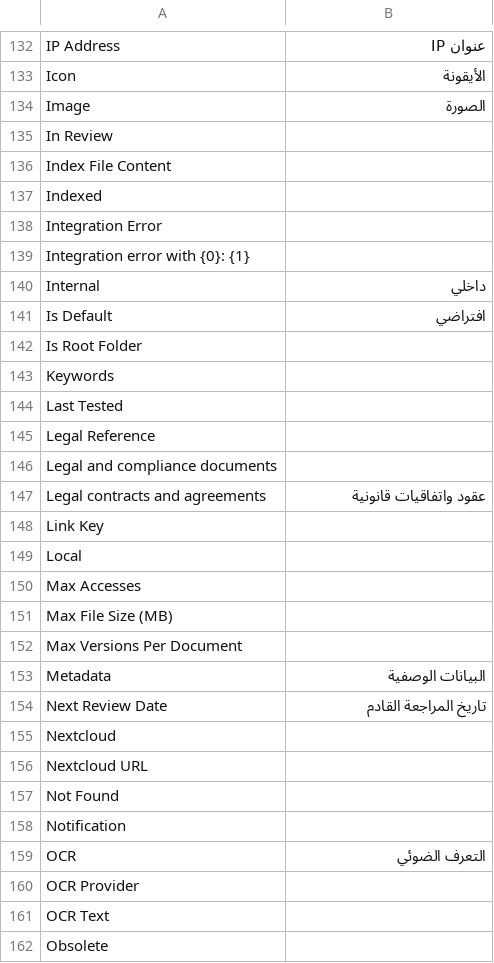
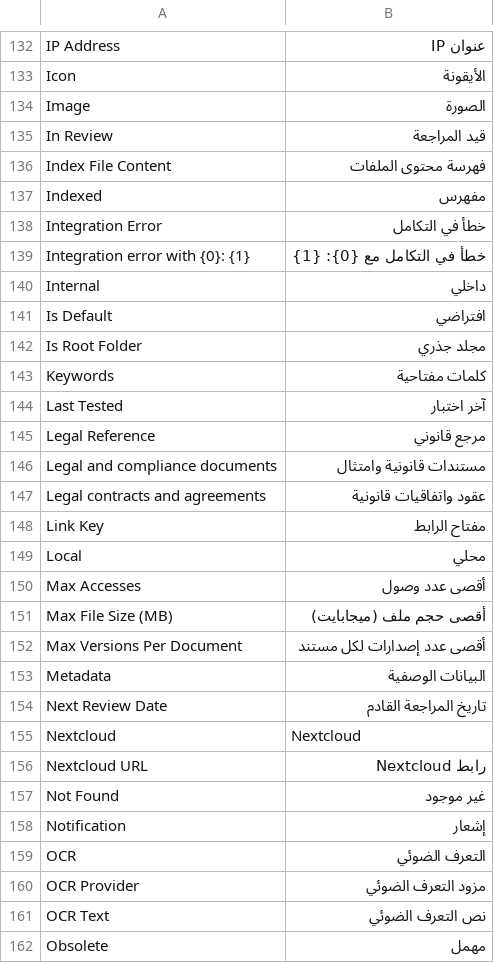
Before and after one commit to sarapil/docvault, a CSV file: docvault/translations/ar.csv, drawn as a sheet; only a part is shown, gaps mark what is left out; the diff covers the shown part only.

```diff
--- a/docvault/translations/ar.csv
+++ b/docvault/translations/ar.csv
@@ -134,29 +134,29 @@ Icon,الأيقونة,
 Image,الصورة,
-In Review,,
-Index File Content,,
-Indexed,,
-Integration Error,,
-Integration error with {0}: {1},,
+In Review,قيد المراجعة,
+Index File Content,فهرسة محتوى الملفات,
+Indexed,مفهرس,
+Integration Error,خطأ في التكامل,
+Integration error with {0}: {1},خطأ في التكامل مع {0}: {1},
 Internal,داخلي,
 Is Default,افتراضي,
-Is Root Folder,,
-Keywords,,
-Last Tested,,
-Legal Reference,,
-Legal and compliance documents,,
+Is Root Folder,مجلد جذري,
+Keywords,كلمات مفتاحية,
+Last Tested,آخر اختبار,
+Legal Reference,مرجع قانوني,
+Legal and compliance documents,مستندات قانونية وامتثال,
 Legal contracts and agreements,عقود واتفاقيات قانونية,
-Link Key,,
-Local,,
-Max Accesses,,
-Max File Size (MB),,
-Max Versions Per Document,,
+Link Key,مفتاح الرابط,
+Local,محلي,
+Max Accesses,أقصى عدد وصول,
+Max File Size (MB),أقصى حجم ملف (ميجابايت),
+Max Versions Per Document,أقصى عدد إصدارات لكل مستند,
 Metadata,البيانات الوصفية,
 Next Review Date,تاريخ المراجعة القادم,
-Nextcloud,,
-Nextcloud URL,,
-Not Found,,
-Notification,,
+Nextcloud,Nextcloud,
+Nextcloud URL,رابط Nextcloud,
+Not Found,غير موجود,
+Notification,إشعار,
 OCR,التعرف الضوئي,
-OCR Provider,,
-OCR Text,,
-Obsolete,,
+OCR Provider,مزود التعرف الضوئي,
+OCR Text,نص التعرف الضوئي,
+Obsolete,مهمل,
```
Also changed, not shown: 71 edited cells elsewhere in this file, 14 other files.
